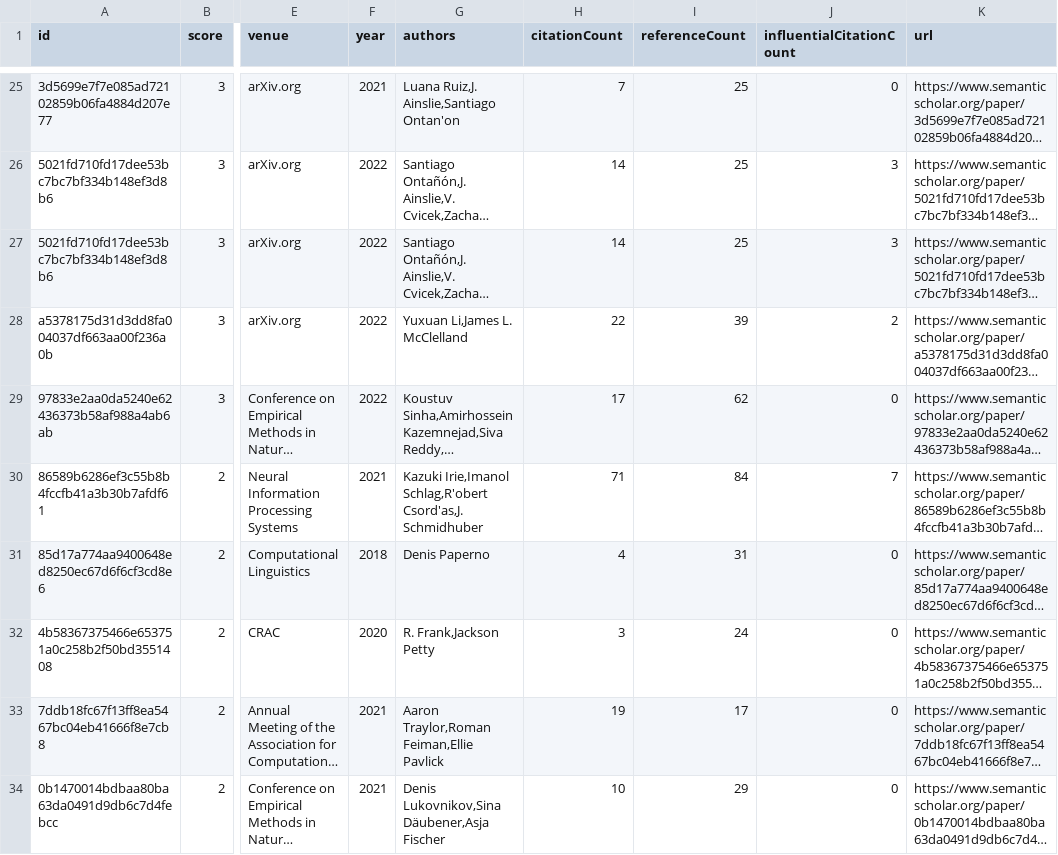
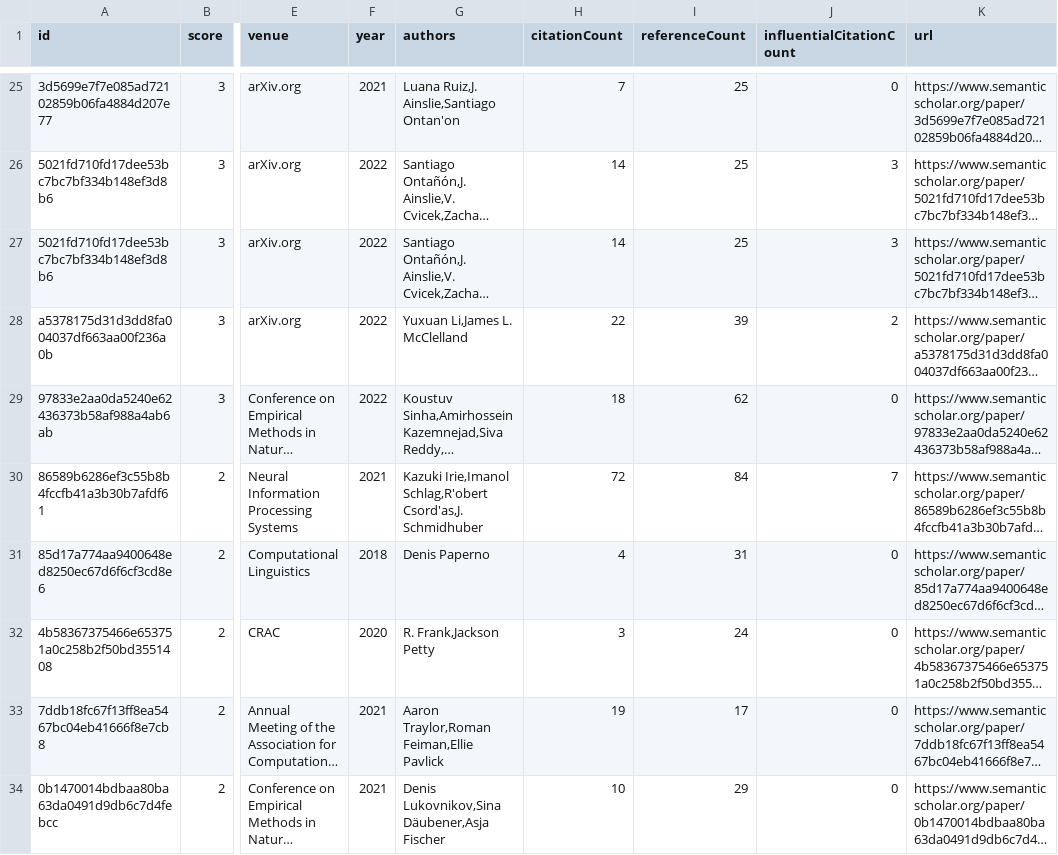
Before and after one commit to avi-otterai/compositional-generalization-lit-review, a CSV file: data/candidatePapers.csv, drawn as a sheet; only a part is shown, gaps mark what is left out; long unchanged cells end in …; the diff covers the shown part only; the diff names each change by its address in the sheet, - before the commit and + after, or states it on an @@ line.

Commit message:
Add new candidate papers

```diff
--- a/data/candidatePapers.csv
+++ b/data/candidatePapers.csv
-H29 (citationCount): 17
+H29 (citationCount): 18
-H30 (citationCount): 71
+H30 (citationCount): 72
```
Also changed, not shown: 15 edited cells elsewhere in this file, 2 other files.
